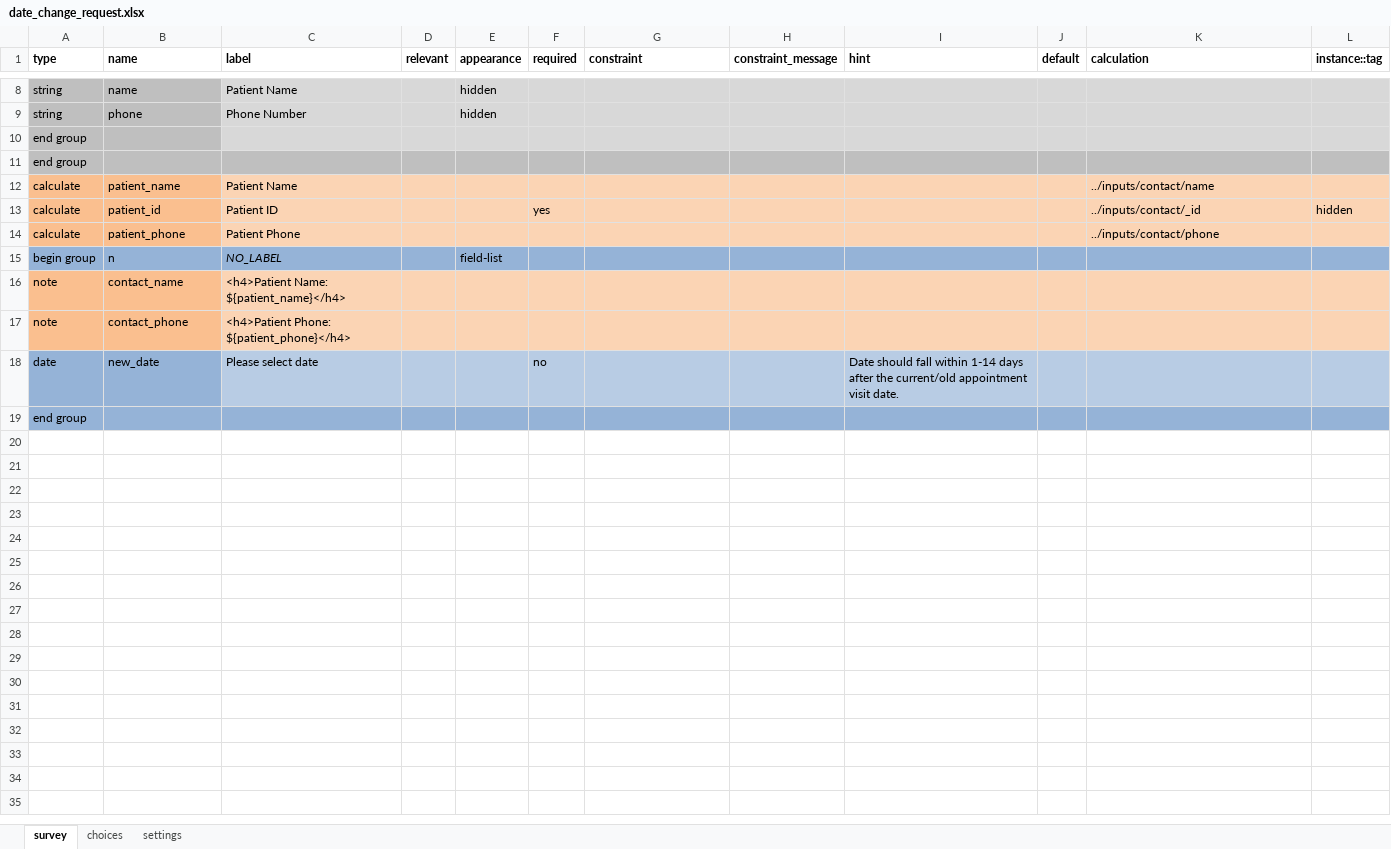
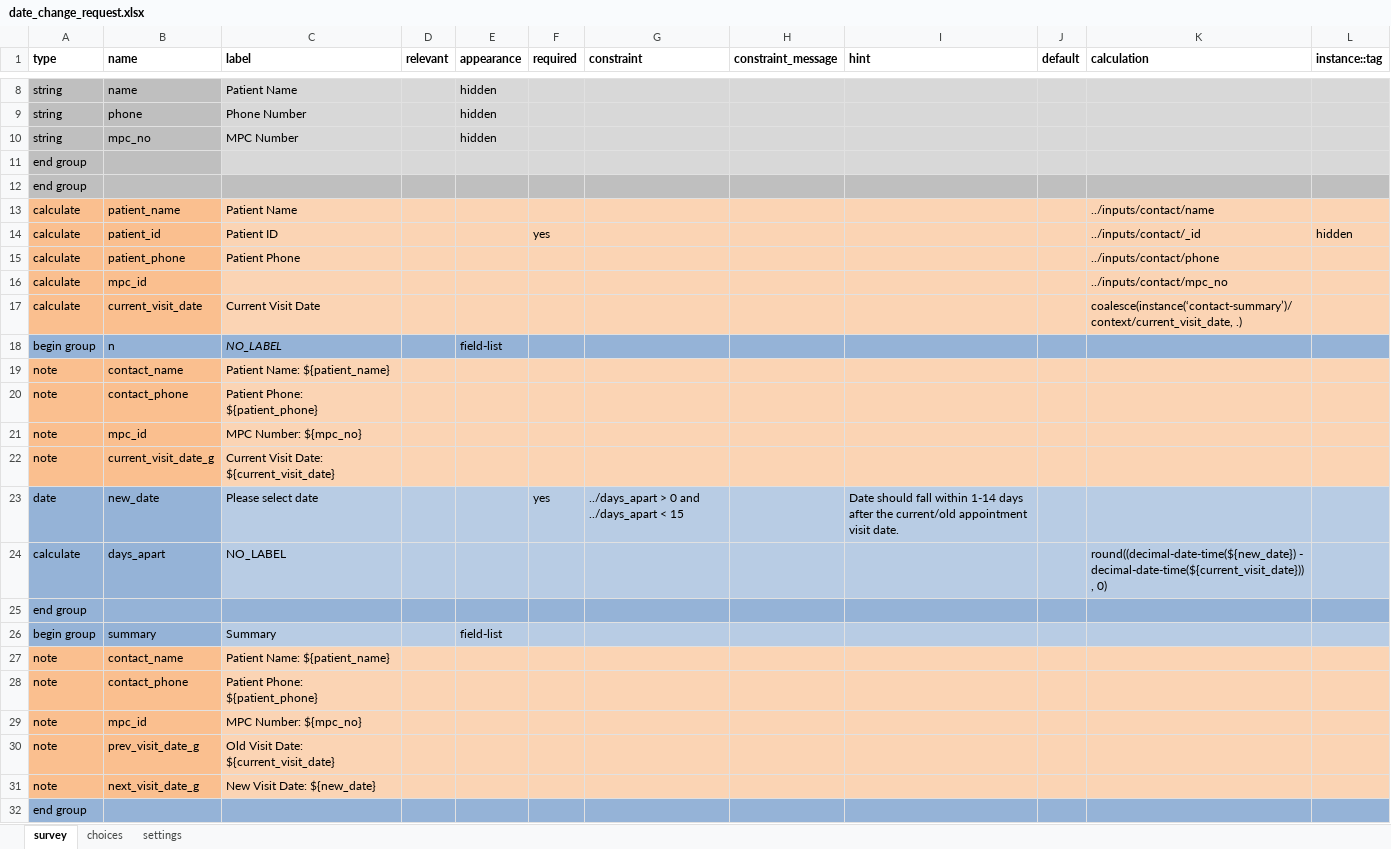
Before and after one commit to medic/cht-post-ops-app, an Excel workbook: itech-malawi/forms/app/date_change_request.xlsx, sheet survey, drawn as a sheet; only a part is shown, gaps mark what is left out; values as stored, in another font and other column widths than the file's, no borders; addresses are those after the commit; the diff names each change by its address in the sheet, - before the commit and + after, or states it on an @@ line.

Commit message:
Malawi/date change validation (#235)
* feat: restrict date change to within 1 and 14 days

* feat: date change request summry page

```diff
--- a/itech-malawi/forms/app/date_change_request.xlsx (sheet survey)
+++ b/itech-malawi/forms/app/date_change_request.xlsx (sheet survey)
+row 10: string | mpc_no | MPC Number |  | hidden
+row 16: calculate | mpc_id |  |  |  |  |  |  |  |  | ../inputs/contact/mpc_no
+row 17: calculate | current_visit_date | Current Visit Date |  |  |  |  |  |  |  | coalesce(instance(‘contact-summary’)/context/current_visit_date, .)
-C19 (label): <h4>Patient Name: ${patient_name}</h4>
+C19 (label): Patient Name: ${patient_name}
-C20 (label): <h4>Patient Phone: ${patient_phone}</h4>
+C20 (label): Patient Phone: ${patient_phone}
+row 21: note | mpc_id | MPC Number: ${mpc_no}
+row 22: note | current_visit_date_g | Current Visit Date: ${current_visit_date}
-F23 (required): no
+F23 (required): yes
-G23 (constraint): (empty)
+G23 (constraint): ../days_apart > 0 and ../days_apart < 15
+row 24: calculate | days_apart | NO_LABEL |  |  |  |  |  |  |  | round((decimal-date-time(${new_date}) - decimal-date-time(${current_visit_date})) , 0)
+row 25: end group
+row 26: begin group | summary | Summary |  | field-list
+row 27: note | contact_name | Patient Name: ${patient_name}
+row 28: note | contact_phone | Patient Phone: ${patient_phone}
+row 29: note | mpc_id | MPC Number: ${mpc_no}
+row 30: note | prev_visit_date_g | Old Visit Date: ${current_visit_date}
+row 31: note | next_visit_date_g | New Visit Date: ${new_date}
```
Also changed, not shown: 4 other files.
